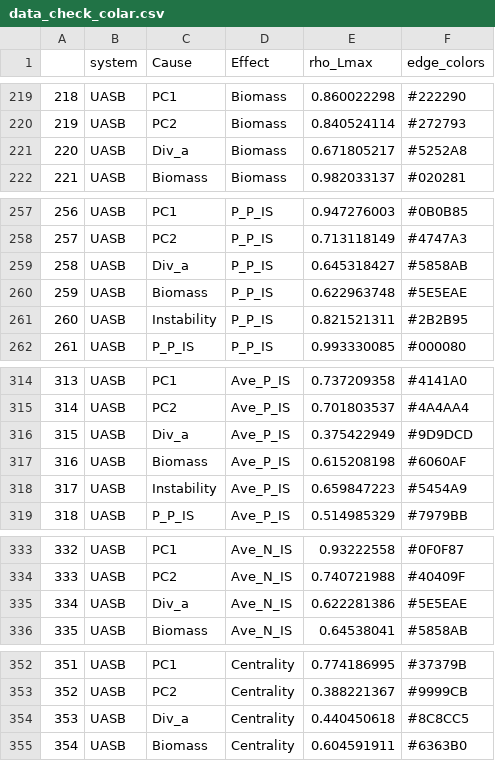
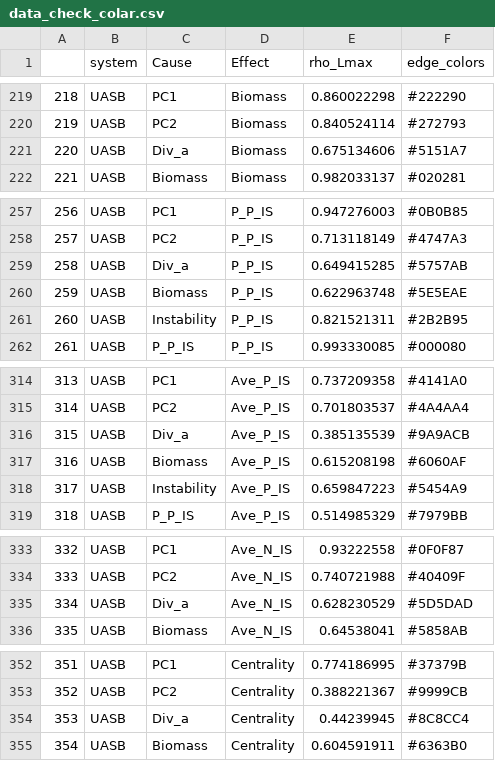
Before and after one commit to Chao-Jui/Time-varying-Microbial-Interactions, a CSV file: Figure5/data_check_colar.csv, drawn as a sheet; only a part is shown, gaps mark what is left out; the diff covers the shown part only.

```diff
--- a/Figure5/data_check_colar.csv
+++ b/Figure5/data_check_colar.csv
@@ -220,3 +220,3 @@
 "219","UASB","PC2","Biomass",0.840524114,"#272793"
-"220","UASB","Div_a","Biomass",0.671805217,"#5252A8"
+"220","UASB","Div_a","Biomass",0.675134606,"#5151A7"
 "221","UASB","Biomass","Biomass",0.982033137,"#020281"
@@ -258,3 +258,3 @@
 "257","UASB","PC2","P_P_IS",0.713118149,"#4747A3"
-"258","UASB","Div_a","P_P_IS",0.645318427,"#5858AB"
+"258","UASB","Div_a","P_P_IS",0.649415285,"#5757AB"
 "259","UASB","Biomass","P_P_IS",0.622963748,"#5E5EAE"
@@ -315,3 +315,3 @@
 "314","UASB","PC2","Ave_P_IS",0.701803537,"#4A4AA4"
-"315","UASB","Div_a","Ave_P_IS",0.375422949,"#9D9DCD"
+"315","UASB","Div_a","Ave_P_IS",0.385135539,"#9A9ACB"
 "316","UASB","Biomass","Ave_P_IS",0.615208198,"#6060AF"
@@ -334,3 +334,3 @@
 "333","UASB","PC2","Ave_N_IS",0.740721988,"#40409F"
-"334","UASB","Div_a","Ave_N_IS",0.622281386,"#5E5EAE"
+"334","UASB","Div_a","Ave_N_IS",0.628230529,"#5D5DAD"
 "335","UASB","Biomass","Ave_N_IS",0.64538041,"#5858AB"
@@ -353,3 +353,3 @@
 "352","UASB","PC2","Centrality",0.388221367,"#9999CB"
-"353","UASB","Div_a","Centrality",0.440450618,"#8C8CC5"
+"353","UASB","Div_a","Centrality",0.44239945,"#8C8CC4"
 "354","UASB","Biomass","Centrality",0.604591911,"#6363B0"
```
Also changed, not shown: 54 edited cells elsewhere in this file, 1 other file.
